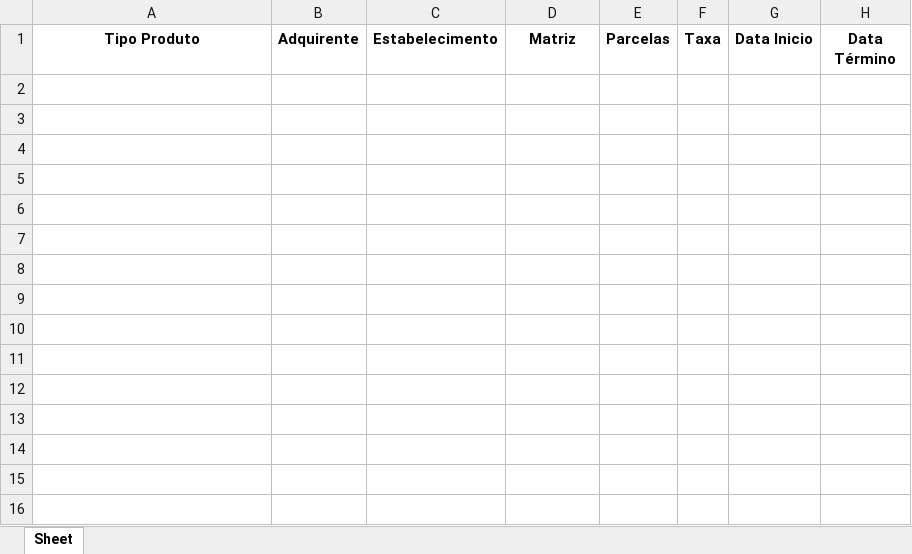
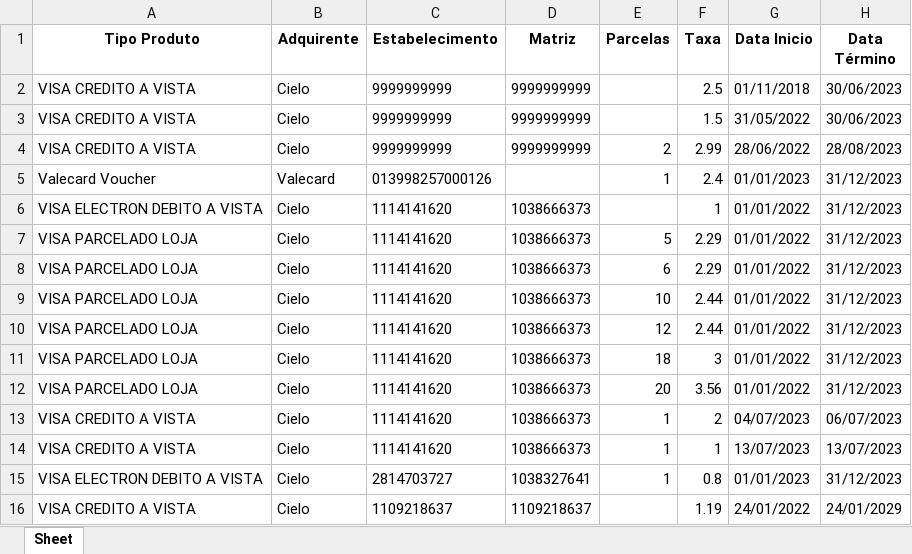
Before and after one commit to S41T4M4/CypressTest, an Excel workbook: cypress/downloads/Taxas.xlsx, sheet Sheet, drawn as a sheet; values as stored, in another font and other column widths than the file's, no borders; the diff names each change by its address in the sheet, - before the commit and + after, or states it on an @@ line.

```diff
--- a/cypress/downloads/Taxas.xlsx (sheet Sheet)
+++ b/cypress/downloads/Taxas.xlsx (sheet Sheet)
+row 2: VISA CREDITO A VISTA | Cielo | 9999999999 | 9999999999 |  | 2.5 | 01/11/2018 | 30/06/2023
+row 3: VISA CREDITO A VISTA | Cielo | 9999999999 | 9999999999 |  | 1.5 | 31/05/2022 | 30/06/2023
+row 4: VISA CREDITO A VISTA | Cielo | 9999999999 | 9999999999 | 2 | 2.99 | 28/06/2022 | 28/08/2023
+row 5: Valecard Voucher | Valecard | 013998257000126 |  | 1 | 2.4 | 01/01/2023 | 31/12/2023
+row 6: VISA ELECTRON DEBITO A VISTA | Cielo | 1114141620 | 1038666373 |  | 1 | 01/01/2022 | 31/12/2023
+row 7: VISA PARCELADO LOJA | Cielo | 1114141620 | 1038666373 | 5 | 2.29 | 01/01/2022 | 31/12/2023
+row 8: VISA PARCELADO LOJA | Cielo | 1114141620 | 1038666373 | 6 | 2.29 | 01/01/2022 | 31/12/2023
+row 9: VISA PARCELADO LOJA | Cielo | 1114141620 | 1038666373 | 10 | 2.44 | 01/01/2022 | 31/12/2023
+row 10: VISA PARCELADO LOJA | Cielo | 1114141620 | 1038666373 | 12 | 2.44 | 01/01/2022 | 31/12/2023
+row 11: VISA PARCELADO LOJA | Cielo | 1114141620 | 1038666373 | 18 | 3 | 01/01/2022 | 31/12/2023
+row 12: VISA PARCELADO LOJA | Cielo | 1114141620 | 1038666373 | 20 | 3.56 | 01/01/2022 | 31/12/2023
+row 13: VISA CREDITO A VISTA | Cielo | 1114141620 | 1038666373 | 1 | 2 | 04/07/2023 | 06/07/2023
+row 14: VISA CREDITO A VISTA | Cielo | 1114141620 | 1038666373 | 1 | 1 | 13/07/2023 | 13/07/2023
+row 15: VISA ELECTRON DEBITO A VISTA | Cielo | 2814703727 | 1038327641 | 1 | 0.8 | 01/01/2023 | 31/12/2023
+row 16: VISA CREDITO A VISTA | Cielo | 1109218637 | 1109218637 |  | 1.19 | 24/01/2022 | 24/01/2029
```
Also changed, not shown: cypress/downloads/Conciliação Bancária .xlsx, cypress/downloads/DashboardPagamentos.xlsx, 27 other files.
